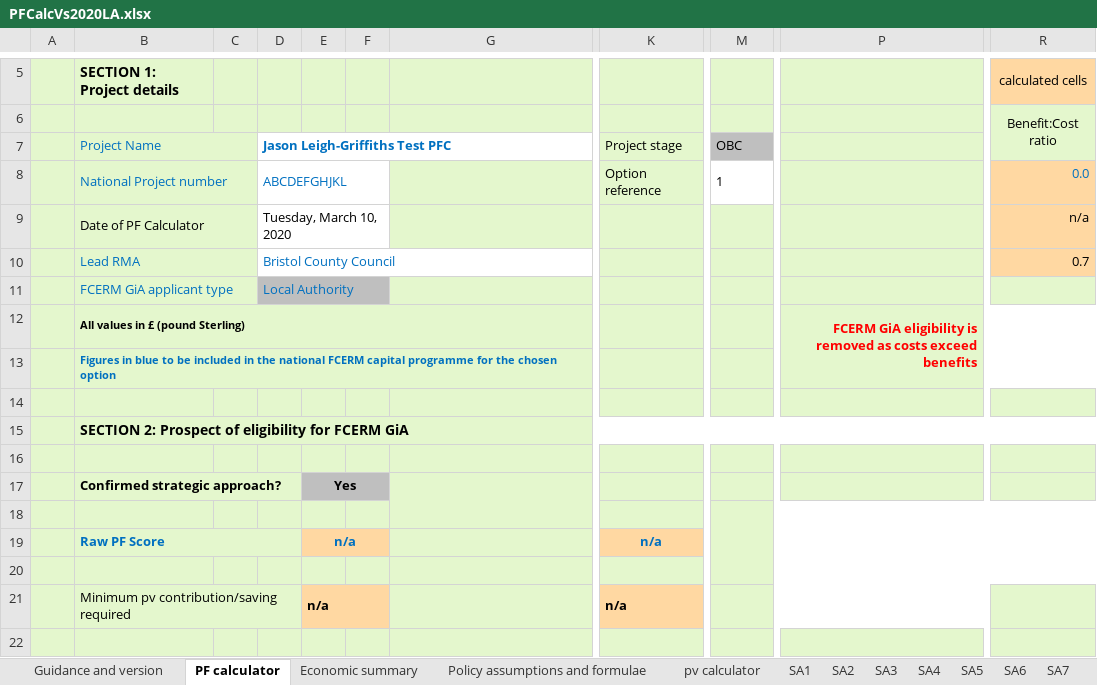
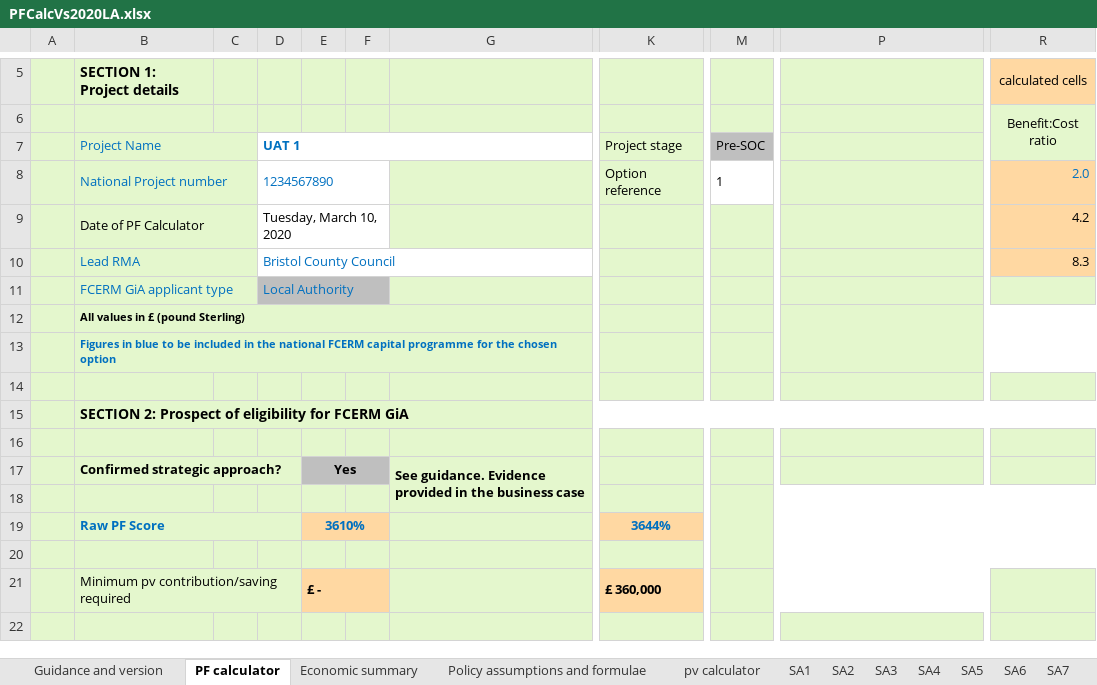
Before and after one commit to EnvironmentAgency/pafs-acceptance-tests, an Excel workbook: features/support/PFCalcVs2020LA.xlsx, sheet PF calculator, drawn as a sheet; only a part is shown, gaps mark what is left out; values as stored, in another font and other column widths than the file's, no borders; conditional formats not drawn; the diff covers the shown part only; the diff names each change by its address in the sheet, - before the commit and + after, or states it on an @@ line.

```diff
--- a/features/support/PFCalcVs2020LA.xlsx (sheet PF calculator)
+++ b/features/support/PFCalcVs2020LA.xlsx (sheet PF calculator)
-D7: Jason Leigh-Griffiths Test PFC
+D7: UAT 1
-M7: OBC
+M7: Pre-SOC
-D8: ABCDEFGHJKL
+D8: 1234567890
-R8: 0.0
+R8: 2.0
-R9: n/a
+R9: 4.2
-R10: 0.7
+R10: 8.3
-P12: FCERM GiA eligibility is removed as costs exceed benefits
+P12: (empty)
-G17: (empty)
+G17: See guidance. Evidence provided in the business case
-E19: n/a
+E19: 3610%
-K19: n/a
+K19: 3644%
-E21: n/a
+E21: £ -
-K21: n/a
+K21: £ 360,000
```
Also changed, not shown: 33 added rows, 33 removed rows and 35 edited cells elsewhere in this sheet, sheet SA3, sheet SA1, sheet SA2, sheet SA7, sheet SA6, sheet SA5, 1 more sheet, features/support/PFCalcVs2020EA.xlsx, features/support/PFCalcVs2020HA.xlsx, 21 other files.
